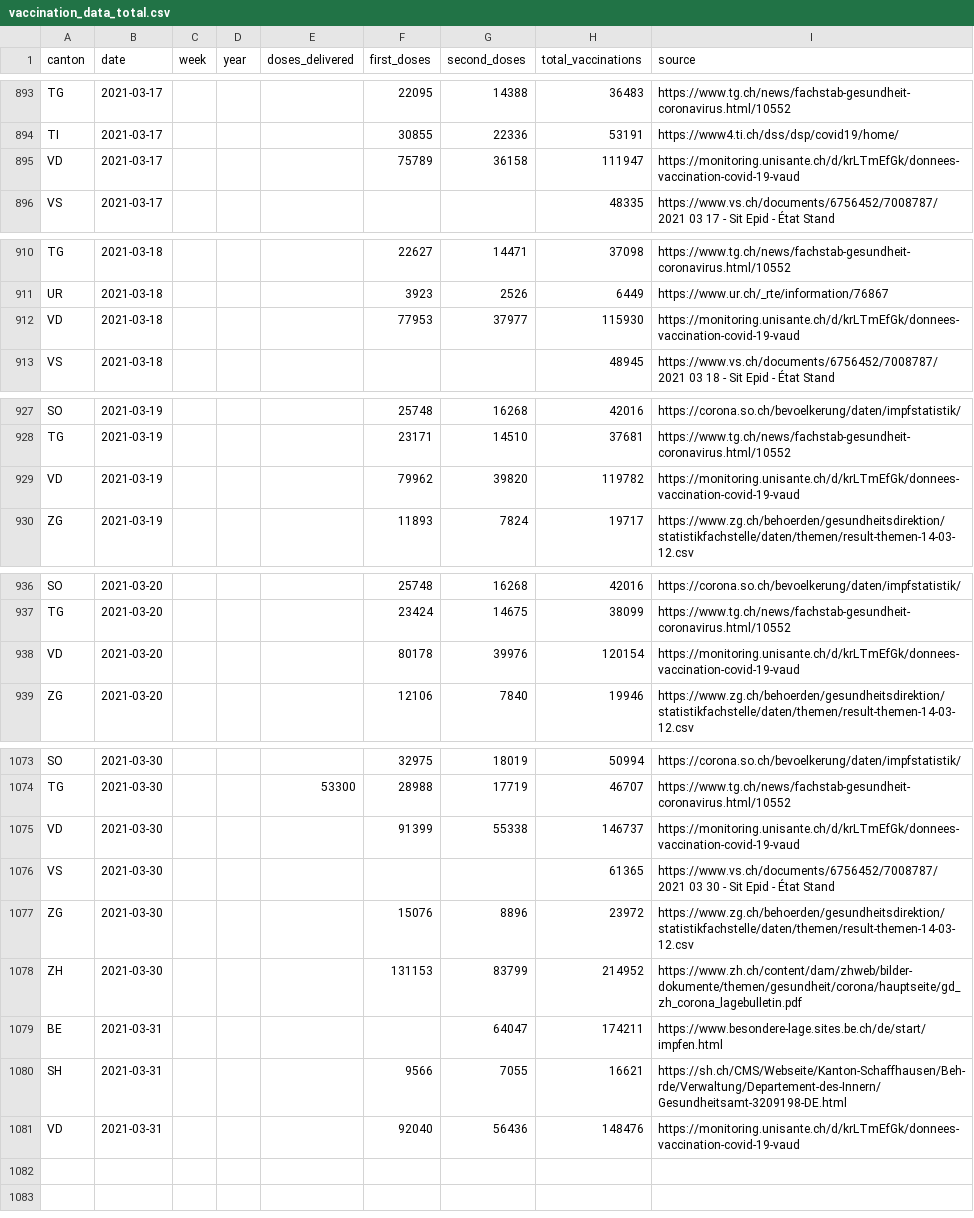
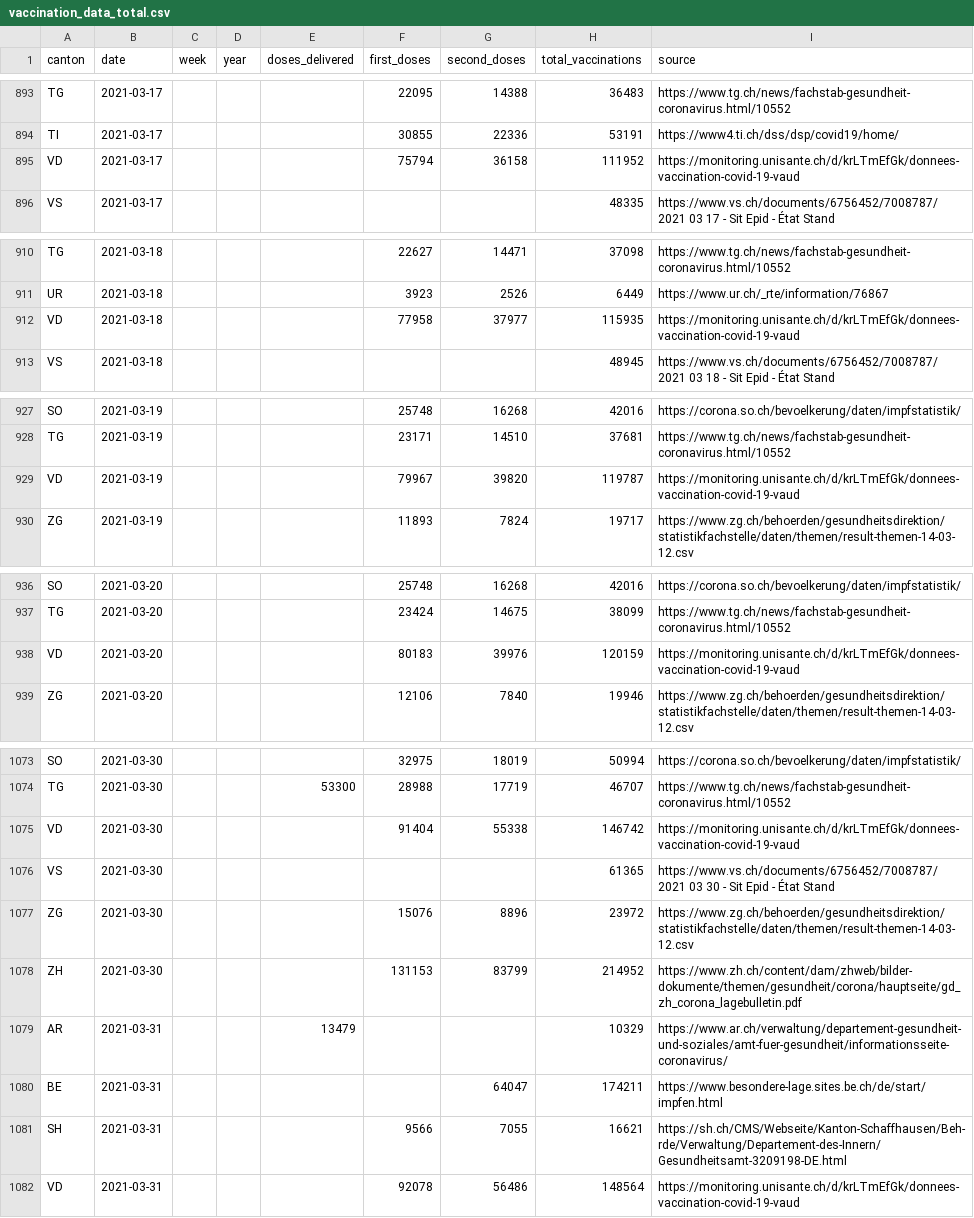
Before and after one commit to n0rdlicht/ch-vaccinations, a CSV file: data/vaccination_data_total.csv, drawn as a sheet; only a part is shown, gaps mark what is left out; the diff covers the shown part only.

Commit message:
Automatic update of vaccination data

```diff
--- a/data/vaccination_data_total.csv
+++ b/data/vaccination_data_total.csv
@@ -894,3 +894,3 @@ TG,2021-03-17,,,,22095,14388,36483,https://www.tg.ch/news/fachstab-gesundheit-co
 TI,2021-03-17,,,,30855,22336,53191,https://www4.ti.ch/dss/dsp/covid19/home/
-VD,2021-03-17,,,,75789,36158,111947,https://monitoring.unisante.ch/d/krLTmEfGk/donnees-vaccination-covid-19-vaud
+VD,2021-03-17,,,,75794,36158,111952,https://monitoring.unisante.ch/d/krLTmEfGk/donnees-vaccination-covid-19-vaud
 VS,2021-03-17,,,,,,48335,https://www.vs.ch/documents/6756452/7008787/2021 03 17 - Sit Epid - État Stand
@@ -911,3 +911,3 @@ TG,2021-03-18,,,,22627,14471,37098,https://www.tg.ch/news/fachstab-gesundheit-co
 UR,2021-03-18,,,,3923,2526,6449,https://www.ur.ch/_rte/information/76867
-VD,2021-03-18,,,,77953,37977,115930,https://monitoring.unisante.ch/d/krLTmEfGk/donnees-vaccination-covid-19-vaud
+VD,2021-03-18,,,,77958,37977,115935,https://monitoring.unisante.ch/d/krLTmEfGk/donnees-vaccination-covid-19-vaud
 VS,2021-03-18,,,,,,48945,https://www.vs.ch/documents/6756452/7008787/2021 03 18 - Sit Epid - État Stand
@@ -928,3 +928,3 @@ SO,2021-03-19,,,,25748,16268,42016,https://corona.so.ch/bevoelkerung/daten/impfs
 TG,2021-03-19,,,,23171,14510,37681,https://www.tg.ch/news/fachstab-gesundheit-coronavirus.html/10552
-VD,2021-03-19,,,,79962,39820,119782,https://monitoring.unisante.ch/d/krLTmEfGk/donnees-vaccination-covid-19-vaud
+VD,2021-03-19,,,,79967,39820,119787,https://monitoring.unisante.ch/d/krLTmEfGk/donnees-vaccination-covid-19-vaud
 ZG,2021-03-19,,,,11893,7824,19717,https://www.zg.ch/behoerden/gesundheitsdirektion/statistikfachstelle/daten/themen/result-themen-14-03-12.csv
@@ -937,3 +937,3 @@ SO,2021-03-20,,,,25748,16268,42016,https://corona.so.ch/bevoelkerung/daten/impfs
 TG,2021-03-20,,,,23424,14675,38099,https://www.tg.ch/news/fachstab-gesundheit-coronavirus.html/10552
-VD,2021-03-20,,,,80178,39976,120154,https://monitoring.unisante.ch/d/krLTmEfGk/donnees-vaccination-covid-19-vaud
+VD,2021-03-20,,,,80183,39976,120159,https://monitoring.unisante.ch/d/krLTmEfGk/donnees-vaccination-covid-19-vaud
 ZG,2021-03-20,,,,12106,7840,19946,https://www.zg.ch/behoerden/gesundheitsdirektion/statistikfachstelle/daten/themen/result-themen-14-03-12.csv
@@ -1074,3 +1074,3 @@ SO,2021-03-30,,,,32975,18019,50994,https://corona.so.ch/bevoelkerung/daten/impfs
 TG,2021-03-30,,,53300,28988,17719,46707,https://www.tg.ch/news/fachstab-gesundheit-coronavirus.html/10552
-VD,2021-03-30,,,,91399,55338,146737,https://monitoring.unisante.ch/d/krLTmEfGk/donnees-vaccination-covid-19-vaud
+VD,2021-03-30,,,,91404,55338,146742,https://monitoring.unisante.ch/d/krLTmEfGk/donnees-vaccination-covid-19-vaud
 VS,2021-03-30,,,,,,61365,https://www.vs.ch/documents/6756452/7008787/2021 03 30 - Sit Epid - État Stand
@@ -1078,4 +1078,5 @@ ZG,2021-03-30,,,,15076,8896,23972,https://www.zg.ch/behoerden/gesundheitsdirekti
 ZH,2021-03-30,,,,131153,83799,214952,https://www.zh.ch/content/dam/zhweb/bilder-dokumente/themen/gesundheit/corona/hauptseite/gd_zh_corona_lagebulletin.pdf
+AR,2021-03-31,,,13479,,,10329,https://www.ar.ch/verwaltung/departement-gesundheit-und-soziales/amt-fuer-gesundheit/informationsseite-coronavirus/
 BE,2021-03-31,,,,,64047,174211,https://www.besondere-lage.sites.be.ch/de/start/impfen.html
 SH,2021-03-31,,,,9566,7055,16621,https://sh.ch/CMS/Webseite/Kanton-Schaffhausen/Beh-rde/Verwaltung/Departement-des-Innern/Gesundheitsamt-3209198-DE.html
-VD,2021-03-31,,,,92040,56436,148476,https://monitoring.unisante.ch/d/krLTmEfGk/donnees-vaccination-covid-19-vaud
+VD,2021-03-31,,,,92078,56486,148564,https://monitoring.unisante.ch/d/krLTmEfGk/donnees-vaccination-covid-19-vaud
```
Also changed, not shown: 18 edited cells elsewhere in this file, data/vaccinations_latest.csv, 1 other file.
